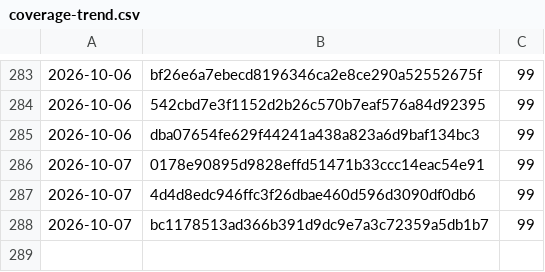
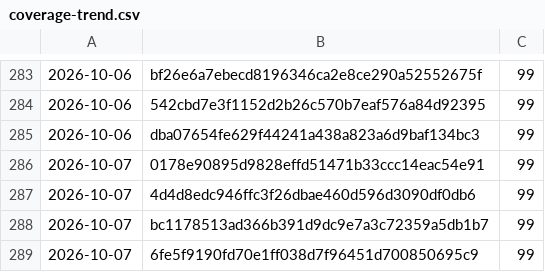
Before and after one commit to Danathar/atomic-image-builder, a CSV file: coverage-trend.csv, drawn as a sheet; only a part is shown, gaps mark what is left out; the diff names each change by its address in the sheet, - before the commit and + after, or states it on an @@ line.

```diff
--- a/coverage-trend.csv
+++ b/coverage-trend.csv
+row 289: 2026-10-07 | 6fe5f9190fd70e1ff038d7f96451d700850695c9 | 99
```
